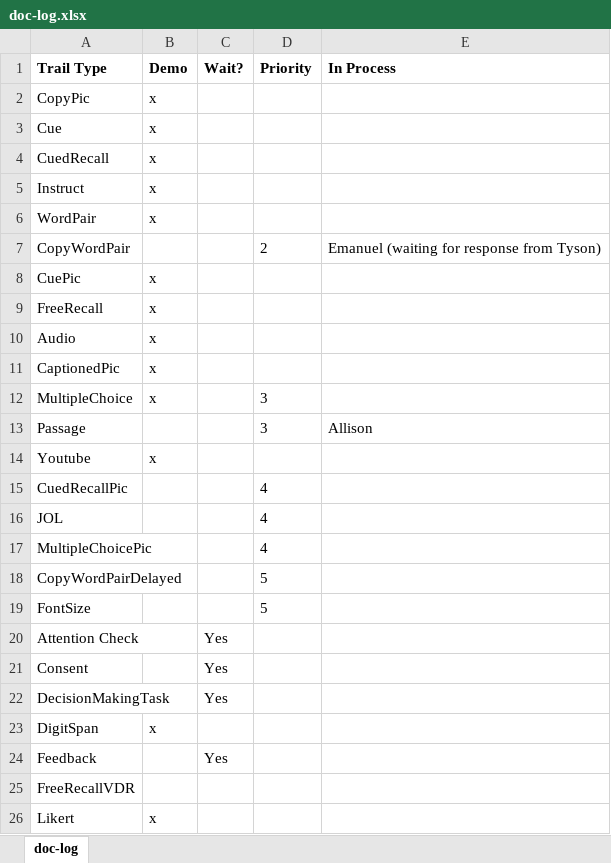
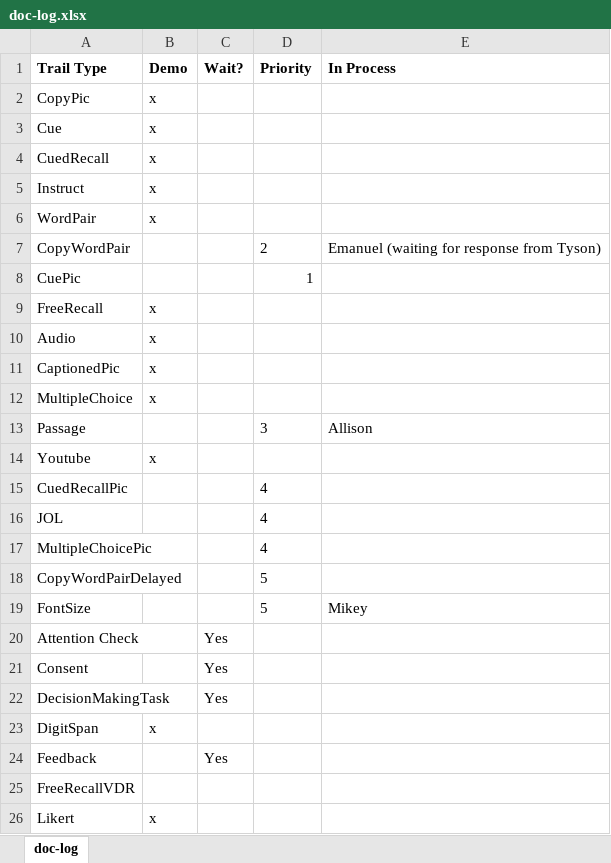
Before and after one commit to gikeymarcia/Collector, an Excel workbook: TrialTypes/doc-log.xlsx, sheet doc-log, drawn as a sheet; only a part is shown; values as stored, in another font and other column widths than the file's, no borders; the diff names each change by its address in the sheet, - before the commit and + after, or states it on an @@ line.

```diff
--- a/TrialTypes/doc-log.xlsx (sheet doc-log)
+++ b/TrialTypes/doc-log.xlsx (sheet doc-log)
-B8 (Demo): x
+B8 (Demo): (empty)
-D8 (Priority): (empty)
+D8 (Priority): 1
-D12 (Priority): 3
+D12 (Priority): (empty)
-E19 (In Process): (empty)
+E19 (In Process): Mikey
```
Also changed, not shown: 3 other files.
